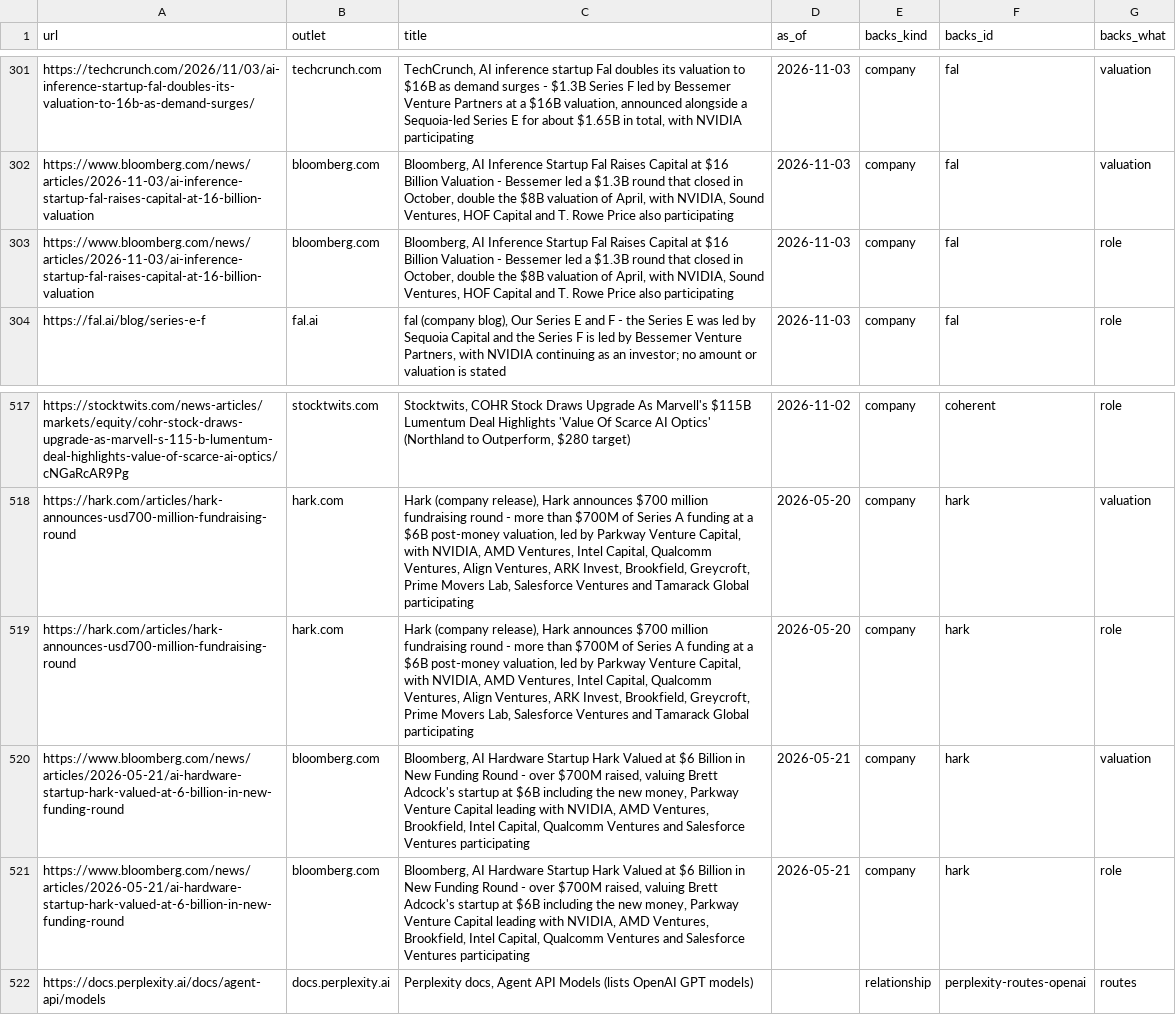
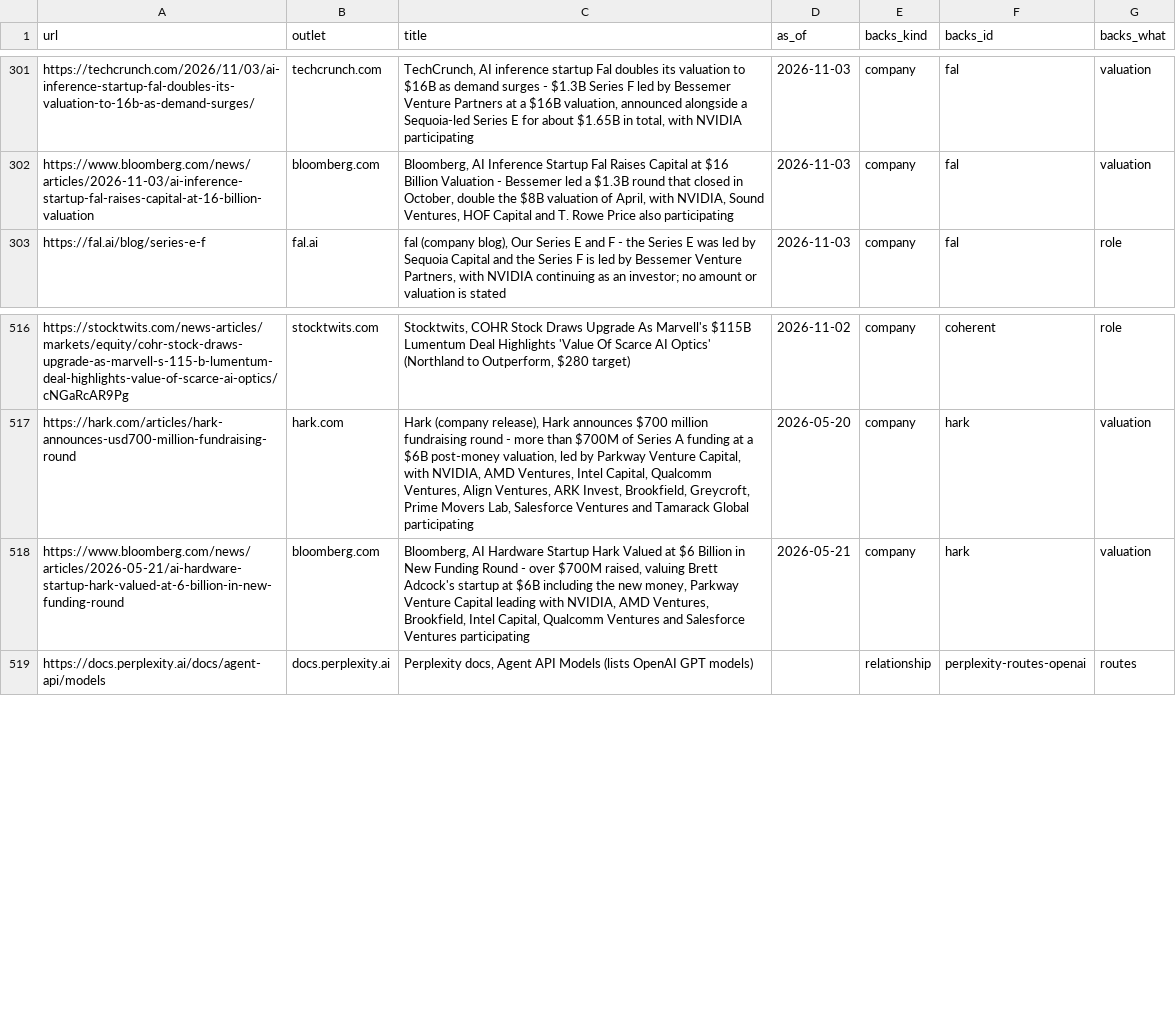
Before and after one commit to hanl1/stateofai-data, a CSV file: sources.csv, drawn as a sheet; only a part is shown, gaps mark what is left out.

Commit message:
data: 2026-11-04

```diff
--- a/sources.csv
+++ b/sources.csv
@@ -302,3 +302,2 @@ https://techcrunch.com/2026/11/03/ai-inference-startup-fal-doubles-its-valuation
 https://www.bloomberg.com/news/articles/2026-11-03/ai-inference-startup-fal-raises-capital-at-16-billion-valuation,bloomberg.com,"Bloomberg, AI Inference Startup Fal Raises Capital at $16 Billion Valuation - Bessemer led a $1.3B round that closed in October, double the $8B valuation of April, with NVIDIA, Sound Ventures, HOF Capital and T. Rowe Price also participating",2026-11-03,company,fal,valuation
-https://www.bloomberg.com/news/articles/2026-11-03/ai-inference-startup-fal-raises-capital-at-16-billion-valuation,bloomberg.com,"Bloomberg, AI Inference Startup Fal Raises Capital at $16 Billion Valuation - Bessemer led a $1.3B round that closed in October, double the $8B valuation of April, with NVIDIA, Sound Ventures, HOF Capital and T. Rowe Price also participating",2026-11-03,company,fal,role
 https://fal.ai/blog/series-e-f,fal.ai,"fal (company blog), Our Series E and F - the Series E was led by Sequoia Capital and the Series F is led by Bessemer Venture Partners, with NVIDIA continuing as an investor; no amount or valuation is stated",2026-11-03,company,fal,role
@@ -518,5 +517,3 @@ https://stocktwits.com/news-articles/markets/equity/cohr-stock-draws-upgrade-as-
 https://hark.com/articles/hark-announces-usd700-million-fundraising-round,hark.com,"Hark (company release), Hark announces $700 million fundraising round - more than $700M of Series A funding at a $6B post-money valuation, led by Parkway Venture Capital, with NVIDIA, AMD Ventures, Intel Capital, Qualcomm Ventures, Align Ventures, ARK Invest, Brookfield, Greycroft, Prime Movers Lab, Salesforce Ventures and Tamarack Global participating",2026-05-20,company,hark,valuation
-https://hark.com/articles/hark-announces-usd700-million-fundraising-round,hark.com,"Hark (company release), Hark announces $700 million fundraising round - more than $700M of Series A funding at a $6B post-money valuation, led by Parkway Venture Capital, with NVIDIA, AMD Ventures, Intel Capital, Qualcomm Ventures, Align Ventures, ARK Invest, Brookfield, Greycroft, Prime Movers Lab, Salesforce Ventures and Tamarack Global participating",2026-05-20,company,hark,role
 https://www.bloomberg.com/news/articles/2026-05-21/ai-hardware-startup-hark-valued-at-6-billion-in-new-funding-round,bloomberg.com,"Bloomberg, AI Hardware Startup Hark Valued at $6 Billion in New Funding Round - over $700M raised, valuing Brett Adcock's startup at $6B including the new money, Parkway Venture Capital leading with NVIDIA, AMD Ventures, Brookfield, Intel Capital, Qualcomm Ventures and Salesforce Ventures participating",2026-05-21,company,hark,valuation
-https://www.bloomberg.com/news/articles/2026-05-21/ai-hardware-startup-hark-valued-at-6-billion-in-new-funding-round,bloomberg.com,"Bloomberg, AI Hardware Startup Hark Valued at $6 Billion in New Funding Round - over $700M raised, valuing Brett Adcock's startup at $6B including the new money, Parkway Venture Capital leading with NVIDIA, AMD Ventures, Brookfield, Intel Capital, Qualcomm Ventures and Salesforce Ventures participating",2026-05-21,company,hark,role
 https://docs.perplexity.ai/docs/agent-api/models,docs.perplexity.ai,"Perplexity docs, Agent API Models (lists OpenAI GPT models)",,relationship,perplexity-routes-openai,routes
```
Also changed, not shown: 1 other file.
